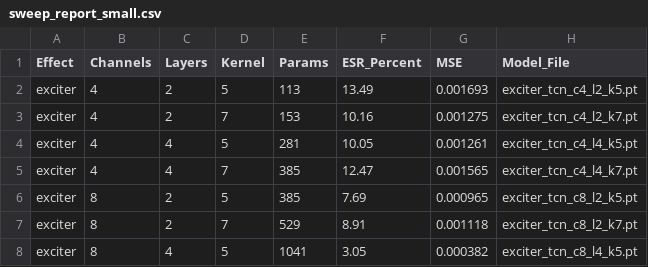
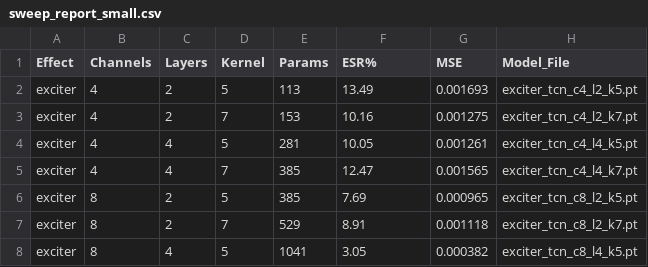
Before and after one commit to adarmaori/Final-Project, a CSV file: python_code/models/sweep_results/sweep_report_small.csv, drawn as a sheet; only a part is shown.

```diff
--- a/python_code/models/sweep_results/sweep_report_small.csv
+++ b/python_code/models/sweep_results/sweep_report_small.csv
@@ -1,2 +1,2 @@
-Effect,Channels,Layers,Kernel,Params,ESR_Percent,MSE,Model_File
+Effect,Channels,Layers,Kernel,Params,ESR%,MSE,Model_File
 exciter,4,2,5,113,13.49,0.001693,exciter_tcn_c4_l2_k5.pt
```
Also changed, not shown: 13 other files.
